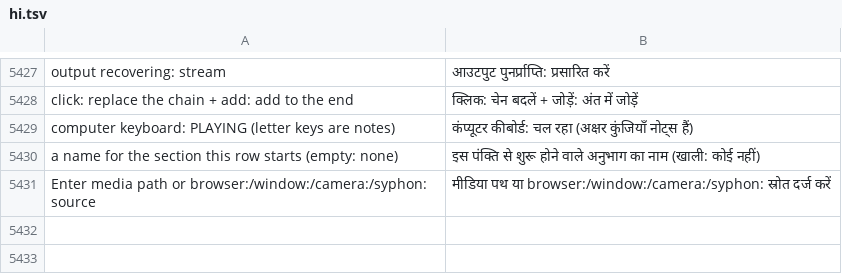
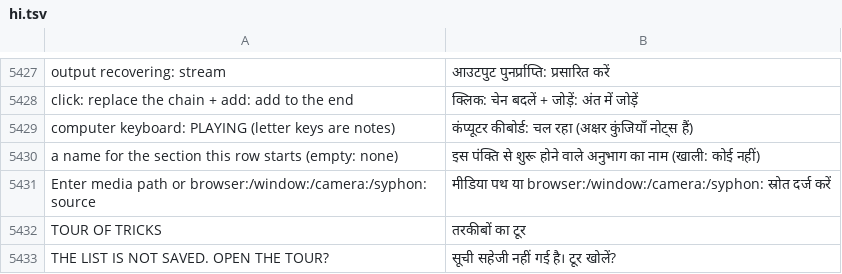
Before and after one commit to Utopian-Academy/Deckboy, a TSV file: data/lang/hi.tsv, drawn as a sheet; only a part is shown, gaps mark what is left out; the diff names each change by its address in the sheet, - before the commit and + after, or states it on an @@ line.

```diff
--- a/data/lang/hi.tsv
+++ b/data/lang/hi.tsv
+row 5432: TOUR OF TRICKS | तरकीबों का टूर
+row 5433: THE LIST IS NOT SAVED. OPEN THE TOUR? | सूची सहेजी नहीं गई है। टूर खोलें?
```
Also changed, not shown: data/lang/bg.tsv, data/lang/ckb.tsv, 36 other files.
